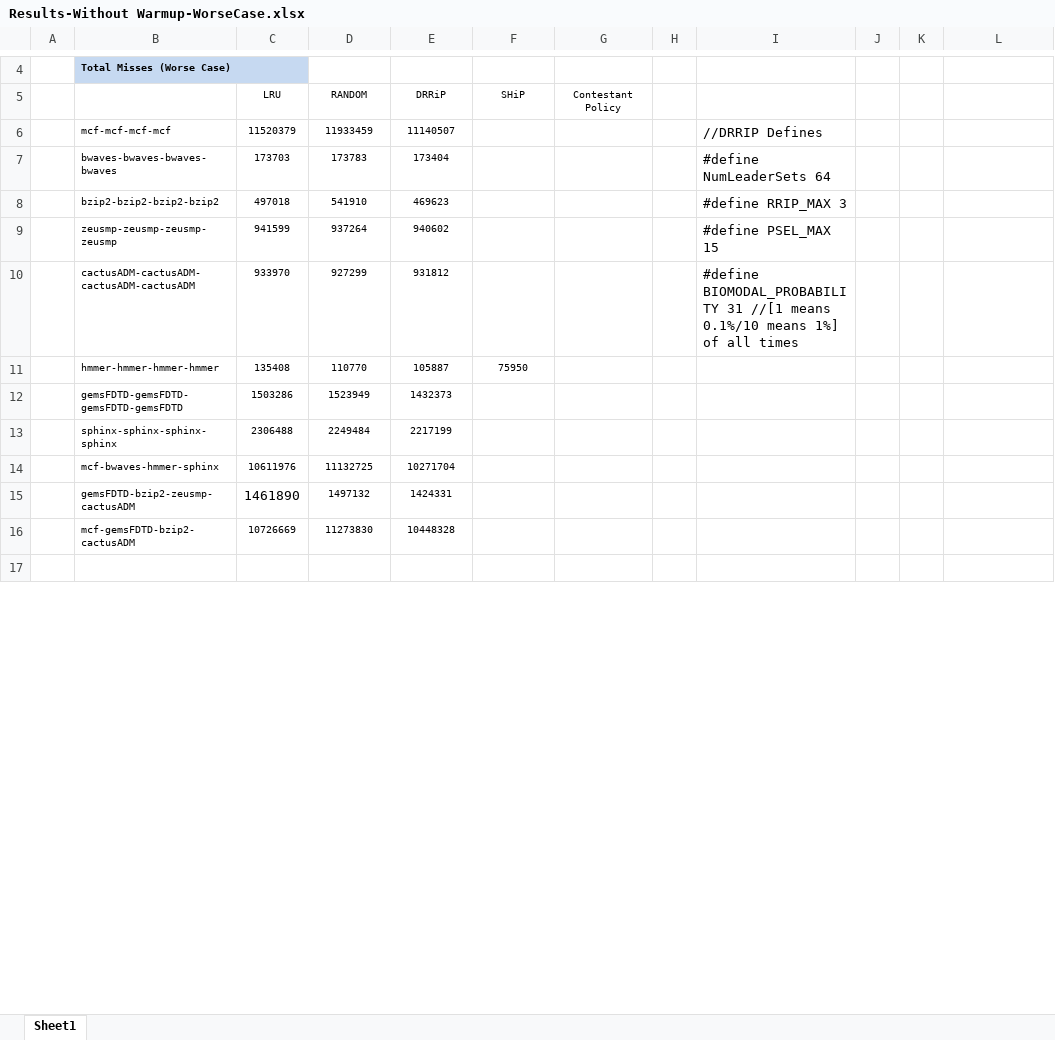
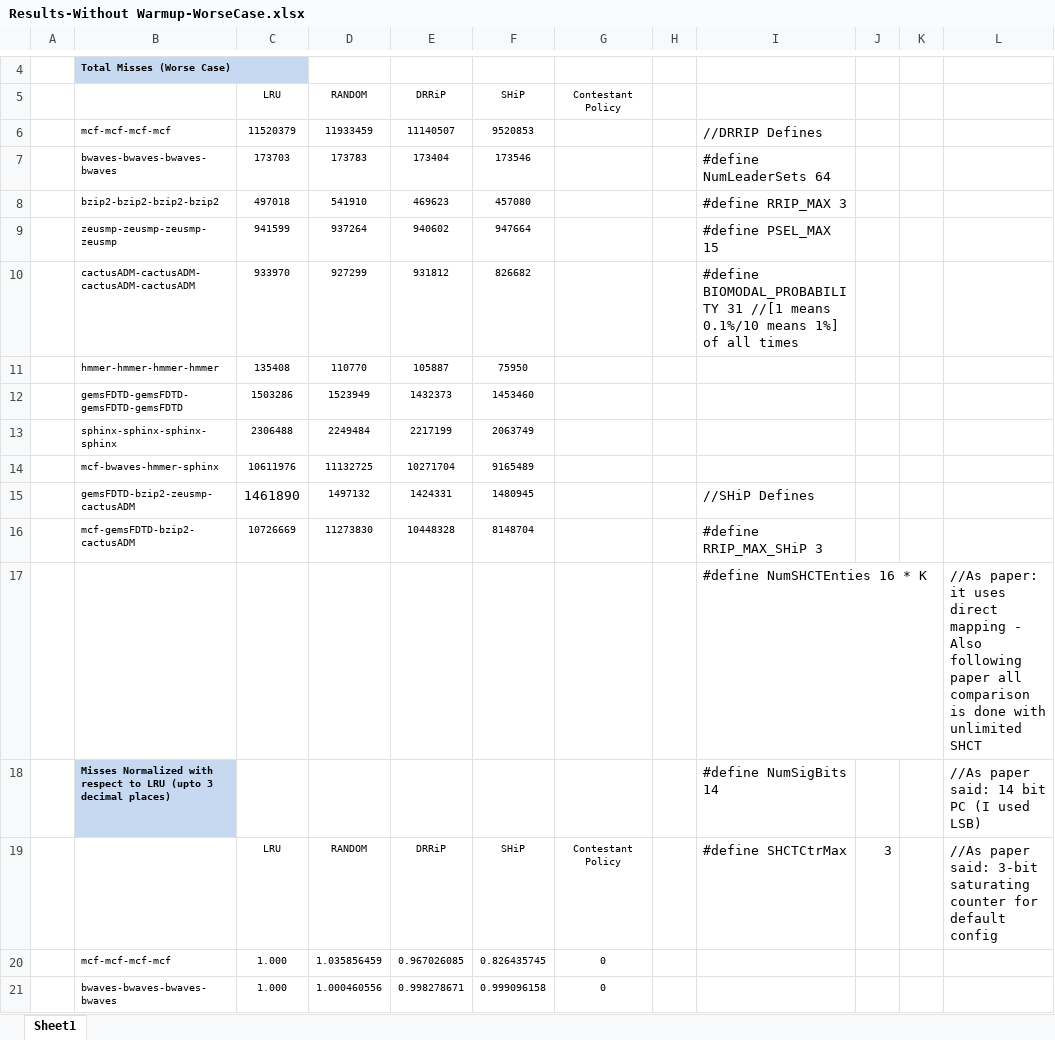
Before and after one commit to ramyadhadidi/CRC, an Excel workbook: runs/Results-Without Warmup-WorseCase.xlsx, sheet Sheet1, drawn as a sheet; only a part is shown, gaps mark what is left out; the shorter side is filled out with more unchanged rows; values as stored, in another font and other column widths than the file's, no borders; the diff covers the shown part only; the diff names each change by its address in the sheet, - before the commit and + after, or states it on an @@ line.

Commit message:
Results SHiP processed! Great!

```diff
--- a/runs/Results-Without Warmup-WorseCase.xlsx (sheet Sheet1)
+++ b/runs/Results-Without Warmup-WorseCase.xlsx (sheet Sheet1)
-F6 (SHiP): (empty)
+F6 (SHiP): 9520853
-F7 (SHiP): (empty)
+F7 (SHiP): 173546
-F8 (SHiP): (empty)
+F8 (SHiP): 457080
-F9 (SHiP): (empty)
+F9 (SHiP): 947664
-F10 (SHiP): (empty)
+F10 (SHiP): 826682
-F12 (SHiP): (empty)
+F12 (SHiP): 1453460
-F13 (SHiP): (empty)
+F13 (SHiP): 2063749
-F14 (SHiP): (empty)
+F14 (SHiP): 9165489
-F15 (SHiP): (empty)
+F15 (SHiP): 1480945
-I15: (empty)
+I15: //SHiP Defines
-F16 (SHiP): (empty)
+F16 (SHiP): 8148704
-I16: (empty)
+I16: #define RRIP_MAX_SHiP 3
+row 17:  |  |  |  |  |  |  |  | #define NumSHCTEnties 16 * K |  |  | //As paper: it uses direct mapping - Also following paper all comparison is done with unlimited SHCT
+row 18:  | Misses Normalized with respect to LRU (upto 3 decimal places) |  |  |  |  |  |  | #define NumSigBits 14 |  |  | //As paper said: 14 bit PC (I used LSB)
+row 19:  |  | LRU | RANDOM | DRRiP | SHiP | Contestant Policy |  | #define SHCTCtrMax | 3 |  | //As paper said: 3-bit saturating counter for default config
+row 20:  | mcf-mcf-mcf-mcf | 1.000 | 1.035856459 | 0.967026085 | 0.826435745 | 0
+row 21:  | bwaves-bwaves-bwaves-bwaves | 1.000 | 1.000460556 | 0.998278671 | 0.999096158 | 0
```
Also changed, not shown: 6 added rows, 11 removed rows, 1 moved row and 29 edited cells elsewhere in this sheet, 1 other file.
